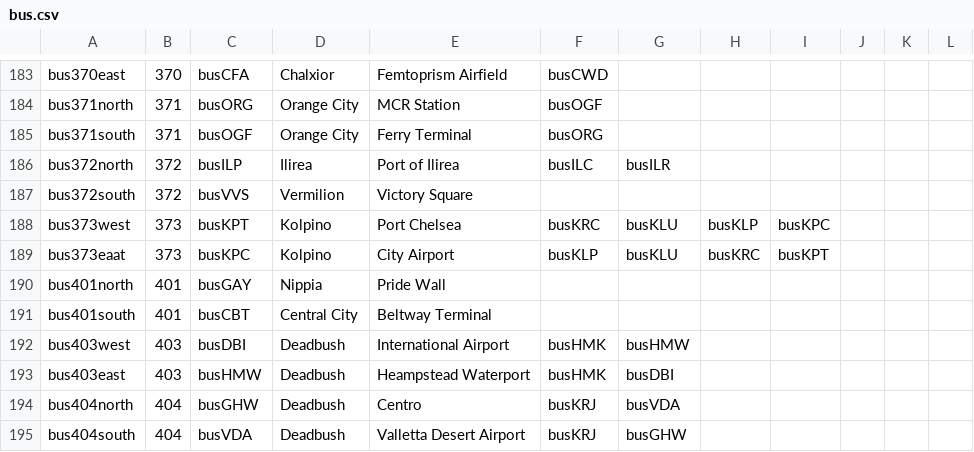
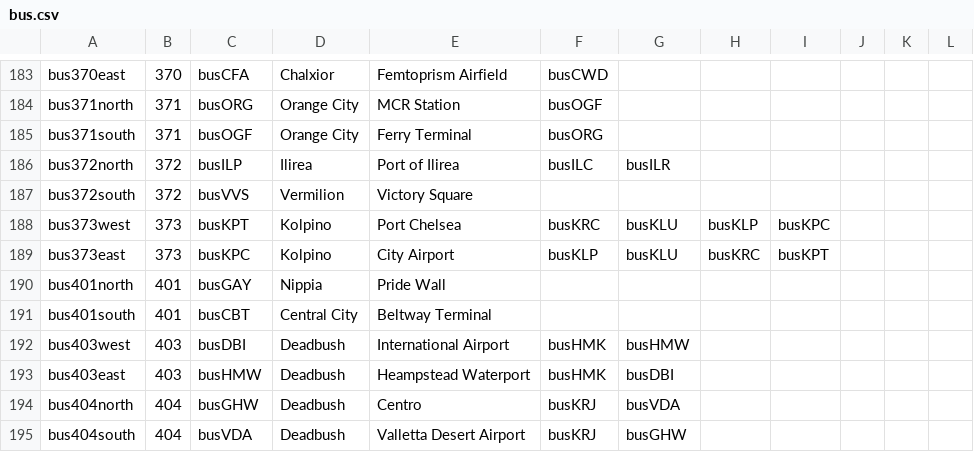
Before and after one commit to KittyCat11231/Feline-Holdings, a CSV file: src/intraroute/data/ui/routes/bus.csv, drawn as a sheet; only a part is shown, gaps mark what is left out.

Commit message:
data fix

```diff
--- a/src/intraroute/data/ui/routes/bus.csv
+++ b/src/intraroute/data/ui/routes/bus.csv
@@ -188,3 +188,3 @@ bus372south,372,busVVS,Vermilion,Victory Square,,,,,,,
 bus373west,373,busKPT,Kolpino,Port Chelsea,busKRC,busKLU,busKLP,busKPC,,,
-bus373eaat,373,busKPC,Kolpino,City Airport,busKLP,busKLU,busKRC,busKPT,,,
+bus373east,373,busKPC,Kolpino,City Airport,busKLP,busKLU,busKRC,busKPT,,,
 bus401north,401,busGAY,Nippia,Pride Wall,,,,,,,
```
Also changed, not shown: 1 other file.
